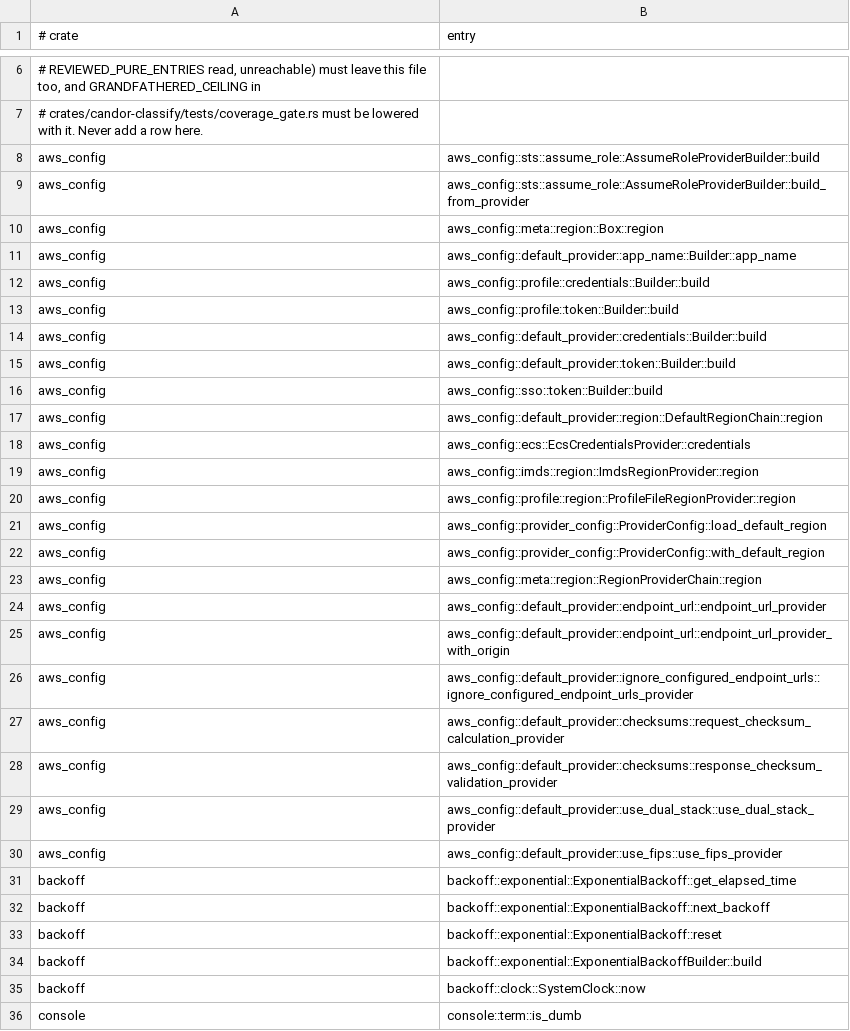
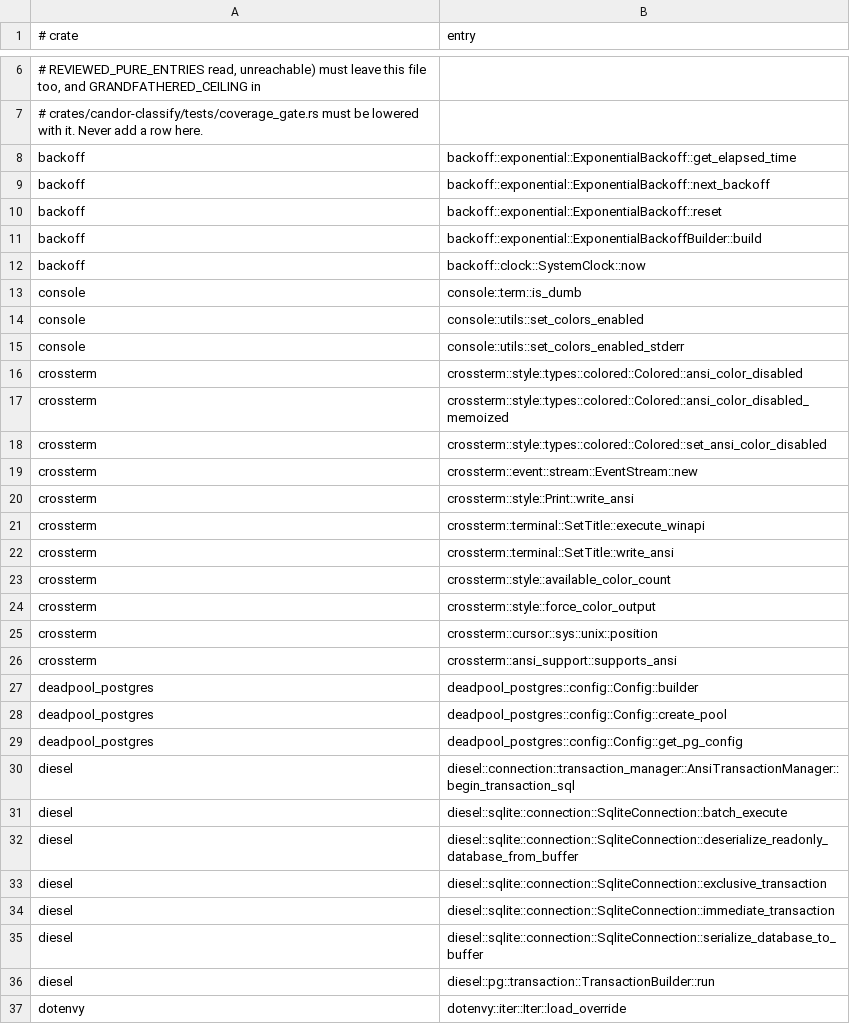
Before and after one commit to tombaldwin/candor-rust, a TSV file: eval/coverage-gate/grandfathered.tsv, drawn as a sheet; only a part is shown, gaps mark what is left out; the shorter side is filled out with more unchanged rows; the diff covers the shown part only; the diff names each change by its address in the sheet, - before the commit and + after, or states it on an @@ line.

```diff
--- a/eval/coverage-gate/grandfathered.tsv
+++ b/eval/coverage-gate/grandfathered.tsv
-row 8: aws_config | aws_config::sts::assume_role::AssumeRoleProviderBuilder::build
-row 9: aws_config | aws_config::sts::assume_role::AssumeRoleProviderBuilder::build_from_provider
-row 10: aws_config | aws_config::meta::region::Box::region
-row 11: aws_config | aws_config::default_provider::app_name::Builder::app_name
-row 12: aws_config | aws_config::profile::credentials::Builder::build
-row 13: aws_config | aws_config::profile::token::Builder::build
-row 14: aws_config | aws_config::default_provider::credentials::Builder::build
-row 15: aws_config | aws_config::default_provider::token::Builder::build
-row 16: aws_config | aws_config::sso::token::Builder::build
-row 17: aws_config | aws_config::default_provider::region::DefaultRegionChain::region
-row 18: aws_config | aws_config::ecs::EcsCredentialsProvider::credentials
-row 19: aws_config | aws_config::imds::region::ImdsRegionProvider::region
-row 20: aws_config | aws_config::profile::region::ProfileFileRegionProvider::region
-row 21: aws_config | aws_config::provider_config::ProviderConfig::load_default_region
-row 22: aws_config | aws_config::provider_config::ProviderConfig::with_default_region
-row 23: aws_config | aws_config::meta::region::RegionProviderChain::region
-row 24: aws_config | aws_config::default_provider::endpoint_url::endpoint_url_provider
-row 25: aws_config | aws_config::default_provider::endpoint_url::endpoint_url_provider_with_origin
-row 26: aws_config | aws_config::default_provider::ignore_configured_endpoint_urls::ignore_configured_endpoint_urls_provider
-row 27: aws_config | aws_config::default_provider::checksums::request_checksum_calculation_provider
-row 28: aws_config | aws_config::default_provider::checksums::response_checksum_validation_provider
-row 29: aws_config | aws_config::default_provider::use_dual_stack::use_dual_stack_provider
-row 30: aws_config | aws_config::default_provider::use_fips::use_fips_provider
```
Also changed, not shown: 43 removed rows elsewhere in this file, 5 other files.
